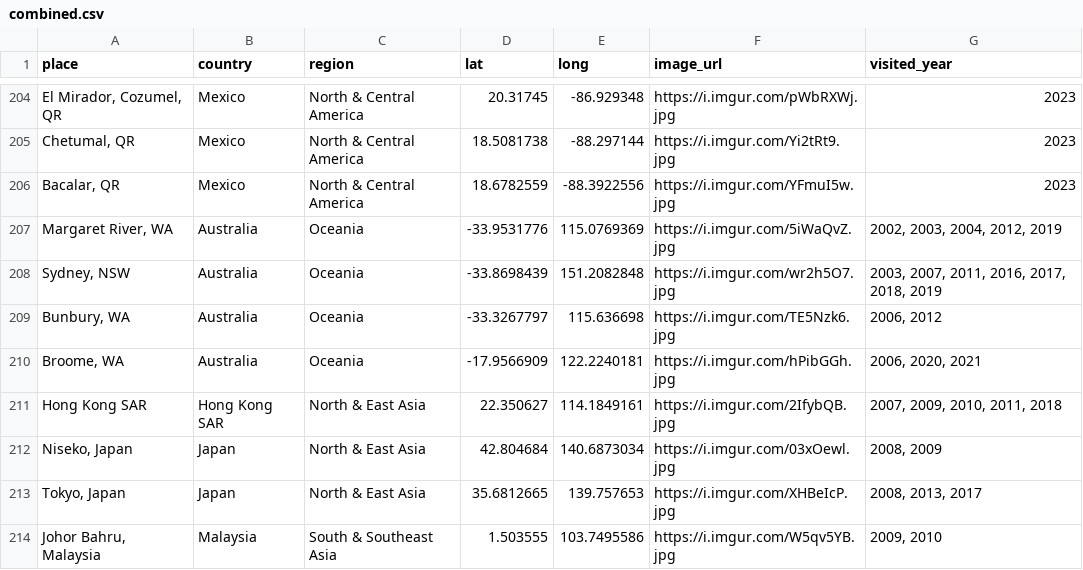
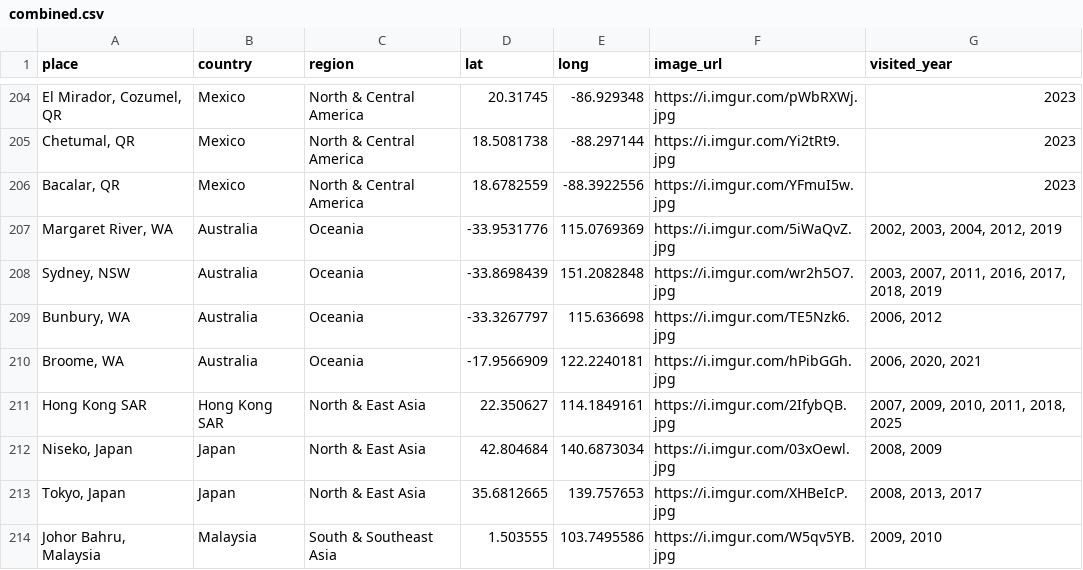
Before and after one commit to liamtk/liamtk.github.io, a CSV file: pages/pages-assets/places/combined.csv, drawn as a sheet; only a part is shown, gaps mark what is left out; the diff names each change by its address in the sheet, - before the commit and + after, or states it on an @@ line.

```diff
--- a/pages/pages-assets/places/combined.csv
+++ b/pages/pages-assets/places/combined.csv
-G211 (visited_year): 2007, 2009, 2010, 2011, 2018
+G211 (visited_year): 2007, 2009, 2010, 2011, 2018, 2025
```
Also changed, not shown: 1 other file.
